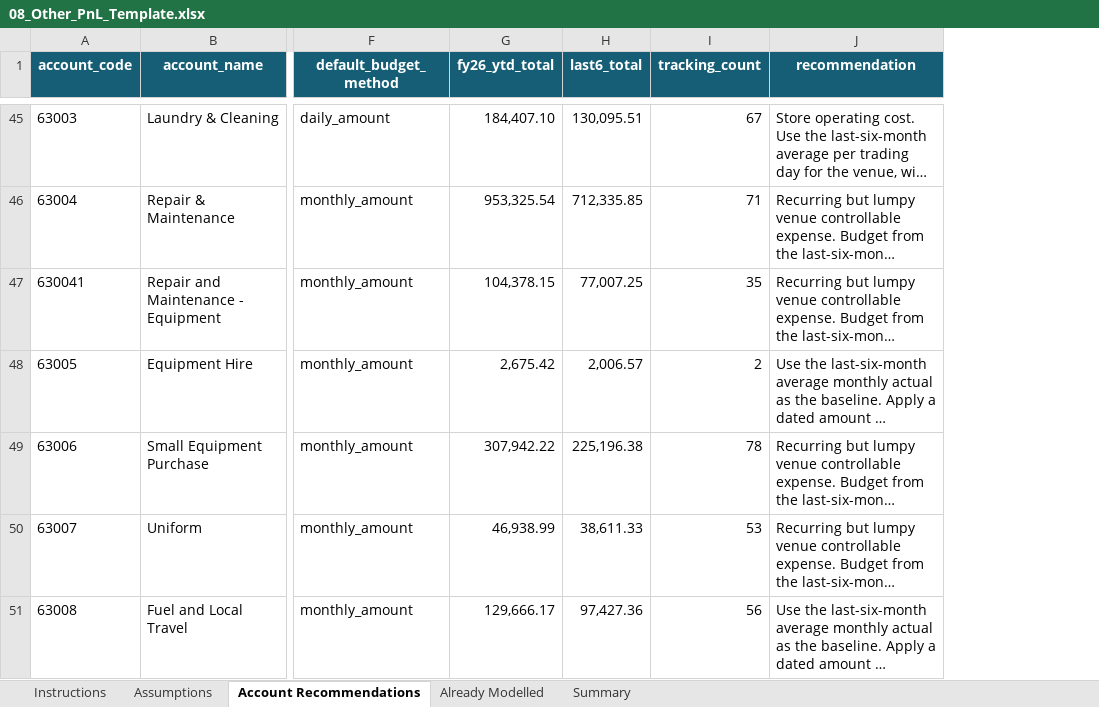
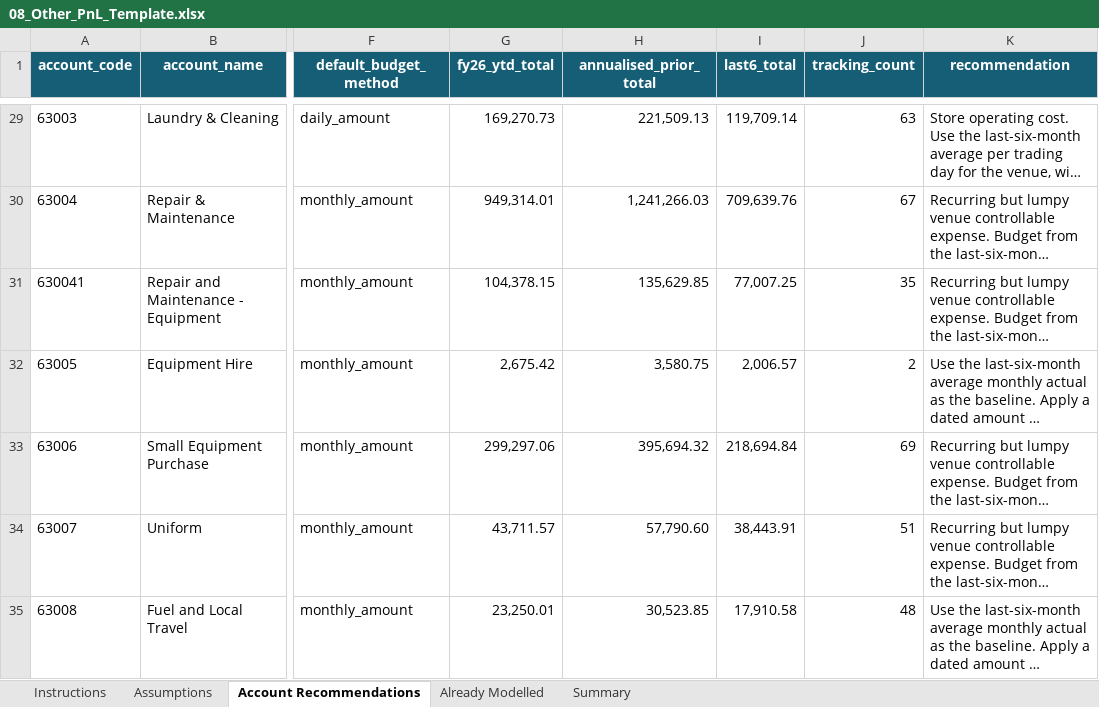
Before and after one commit to PeterJMidd/frozen-yoghurt-budget-system, an Excel workbook: templates/08_Other_PnL_Template.xlsx, sheet Account Recommendations, drawn as a sheet; only a part is shown, gaps mark what is left out; long unchanged cells end in …; values as stored, in another font and other column widths than the file's, no borders; table styles not drawn; addresses are those after the commit; the diff covers the shown part only; the diff names each change by its address in the sheet, - before the commit and + after, or states it on an @@ line.

```diff
--- a/templates/08_Other_PnL_Template.xlsx (sheet Account Recommendations)
+++ b/templates/08_Other_PnL_Template.xlsx (sheet Account Recommendations)
+column H (annualised_prior_total), rows 29-35: 221,509.13 | 1,241,266.03 | 135,629.85 | 3,580.75 | 395,694.32 | 57,790.60 | 30,523.85
-G29 (fy26_ytd_total): 184,407.10
+G29 (fy26_ytd_total): 169,270.73
-I29 (last6_total): 130,095.51
+I29 (last6_total): 119,709.14
-J29 (tracking_count): 67
+J29 (tracking_count): 63
-G30 (fy26_ytd_total): 953,325.54
+G30 (fy26_ytd_total): 949,314.01
-I30 (last6_total): 712,335.85
+I30 (last6_total): 709,639.76
-J30 (tracking_count): 71
+J30 (tracking_count): 67
-G33 (fy26_ytd_total): 307,942.22
+G33 (fy26_ytd_total): 299,297.06
-I33 (last6_total): 225,196.38
+I33 (last6_total): 218,694.84
-J33 (tracking_count): 78
+J33 (tracking_count): 69
-G34 (fy26_ytd_total): 46,938.99
+G34 (fy26_ytd_total): 43,711.57
-I34 (last6_total): 38,611.33
+I34 (last6_total): 38,443.91
-J34 (tracking_count): 53
+J34 (tracking_count): 51
-G35 (fy26_ytd_total): 129,666.17
+G35 (fy26_ytd_total): 23,250.01
-I35 (last6_total): 97,427.36
+I35 (last6_total): 17,910.58
-J35 (tracking_count): 56
+J35 (tracking_count): 48
```
Also changed, not shown: 35 removed rows and 148 edited cells elsewhere in this sheet, sheet Assumptions, sheet Instructions, sheet Summary, 5 other files.
